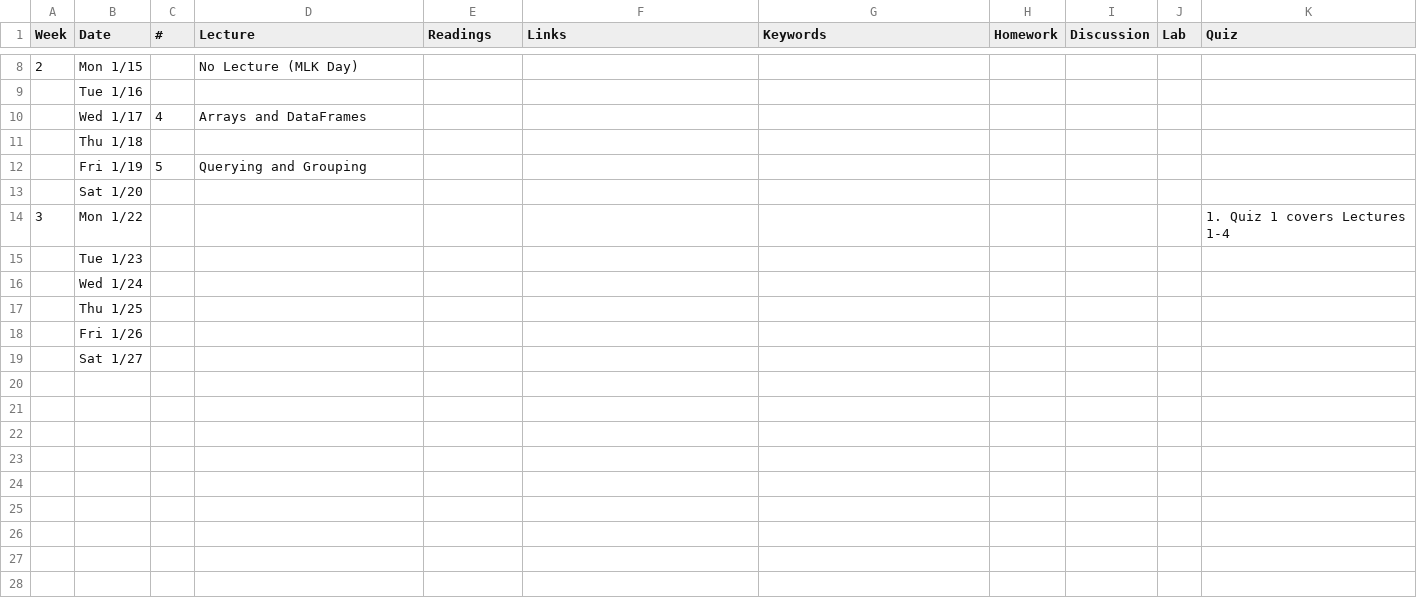
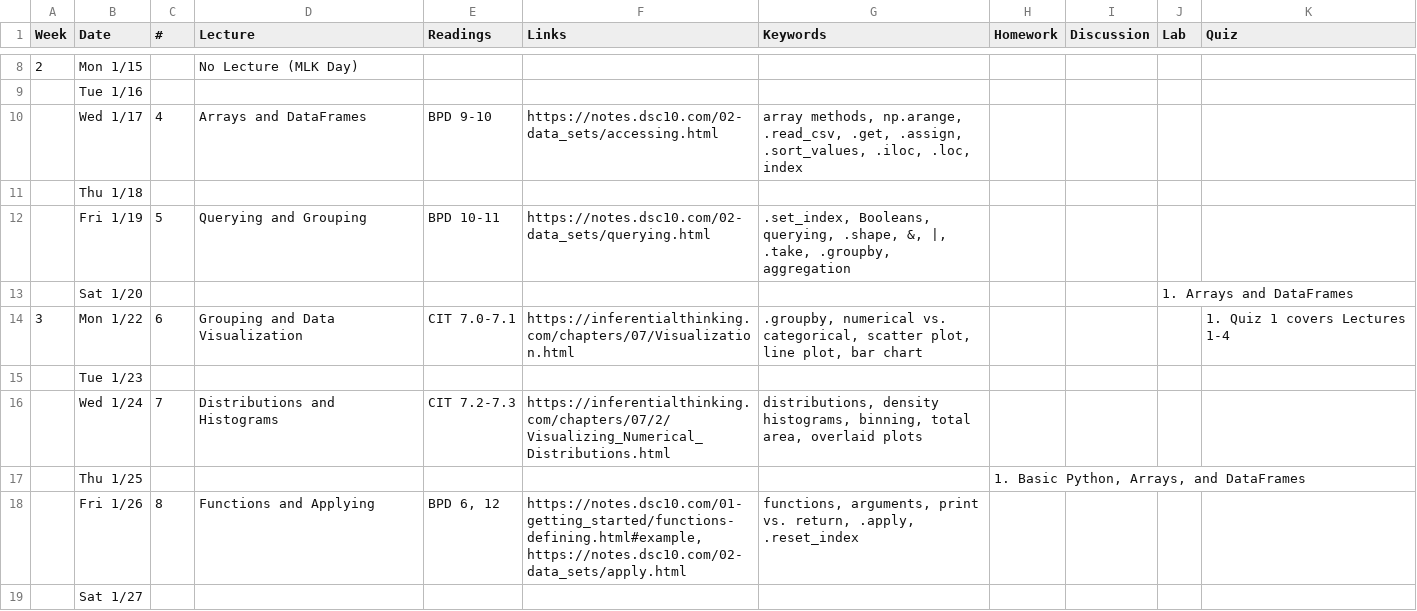
Before and after one commit to dsc-courses/dsc10-2024-wi, a CSV file: scripts/Lecture Schedule – DSC 10, Winter 2024 - wi24.csv, drawn as a sheet; only a part is shown, gaps mark what is left out; the diff covers the shown part only.

```diff
--- a/scripts/Lecture Schedule – DSC 10, Winter 2024 - wi24.csv
+++ b/scripts/Lecture Schedule – DSC 10, Winter 2024 - wi24.csv
@@ -9,11 +9,11 @@ Week,Date,#,Lecture,Readings,Links,Keywords,Homework,Discussion,Lab,Quiz
 ,Tue 1/16,,,,,,,,,
-,Wed 1/17,4,Arrays and DataFrames,,,,,,,
+,Wed 1/17,4,Arrays and DataFrames,BPD 9-10,https://notes.dsc10.com/02-data_sets/accessing.html,"array methods, np.arange, .read_csv, .get, .assign, .sort_values, .iloc, .loc, index",,,,
 ,Thu 1/18,,,,,,,,,
-,Fri 1/19,5,Querying and Grouping,,,,,,,
-,Sat 1/20,,,,,,,,,
-3,Mon 1/22,,,,,,,,,1. Quiz 1 covers Lectures 1-4
+,Fri 1/19,5,Querying and Grouping,BPD 10-11,https://notes.dsc10.com/02-data_sets/querying.html,".set_index, Booleans, querying, .shape, &, |, .take, .groupby, aggregation",,,,
+,Sat 1/20,,,,,,,,1. Arrays and DataFrames,
+3,Mon 1/22,6,Grouping and Data Visualization,CIT 7.0-7.1,https://inferentialthinking.com/chapters/07/Visualization.html,".groupby, numerical vs. categorical, scatter plot, line plot, bar chart",,,,1. Quiz 1 covers Lectures 1-4
 ,Tue 1/23,,,,,,,,,
-,Wed 1/24,,,,,,,,,
-,Thu 1/25,,,,,,,,,
-,Fri 1/26,,,,,,,,,
+,Wed 1/24,7,Distributions and Histograms,CIT 7.2-7.3,https://inferentialthinking.com/chapters/07/2/Visualizing_Numerical_Distributions.html,"distributions, density histograms, binning, total area, overlaid plots",,,,
+,Thu 1/25,,,,,,"1. Basic Python, Arrays, and DataFrames",,,
+,Fri 1/26,8,Functions and Applying,"BPD 6, 12","https://notes.dsc10.com/01-getting_started/functions-defining.html#example, https://notes.dsc10.com/02-data_sets/apply.html","functions, arguments, print vs. return, .apply, .reset_index",,,,
 ,Sat 1/27,,,,,,,,,
```
Also changed, not shown: 42 added rows elsewhere in this file, 9 other files.
